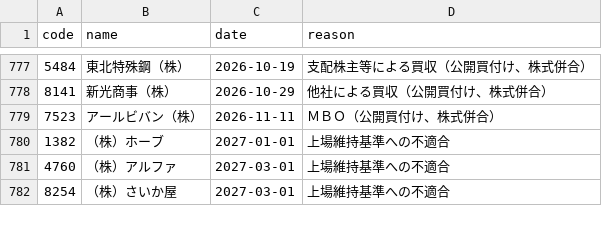
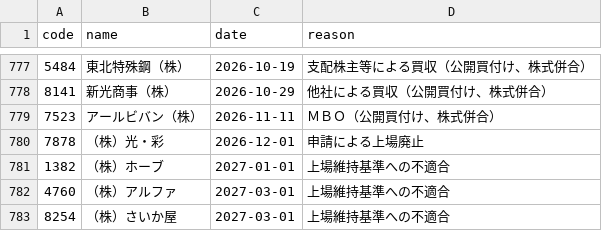
Before and after one commit to kgikgken/stockbotTOM, a CSV file: data/reference/delistings.csv, drawn as a sheet; only a part is shown, gaps mark what is left out.

```diff
--- a/data/reference/delistings.csv
+++ b/data/reference/delistings.csv
@@ -779,2 +779,3 @@
 7523,アールビバン（株）,2026-11-11,ＭＢＯ（公開買付け、株式併合）
+7878,（株）光・彩,2026-12-01,申請による上場廃止
 1382,（株）ホーブ,2027-01-01,上場維持基準への不適合
```
Also changed, not shown: data/reference/earnings_schedule.csv, data/universe/latest.csv, 12 other files.
